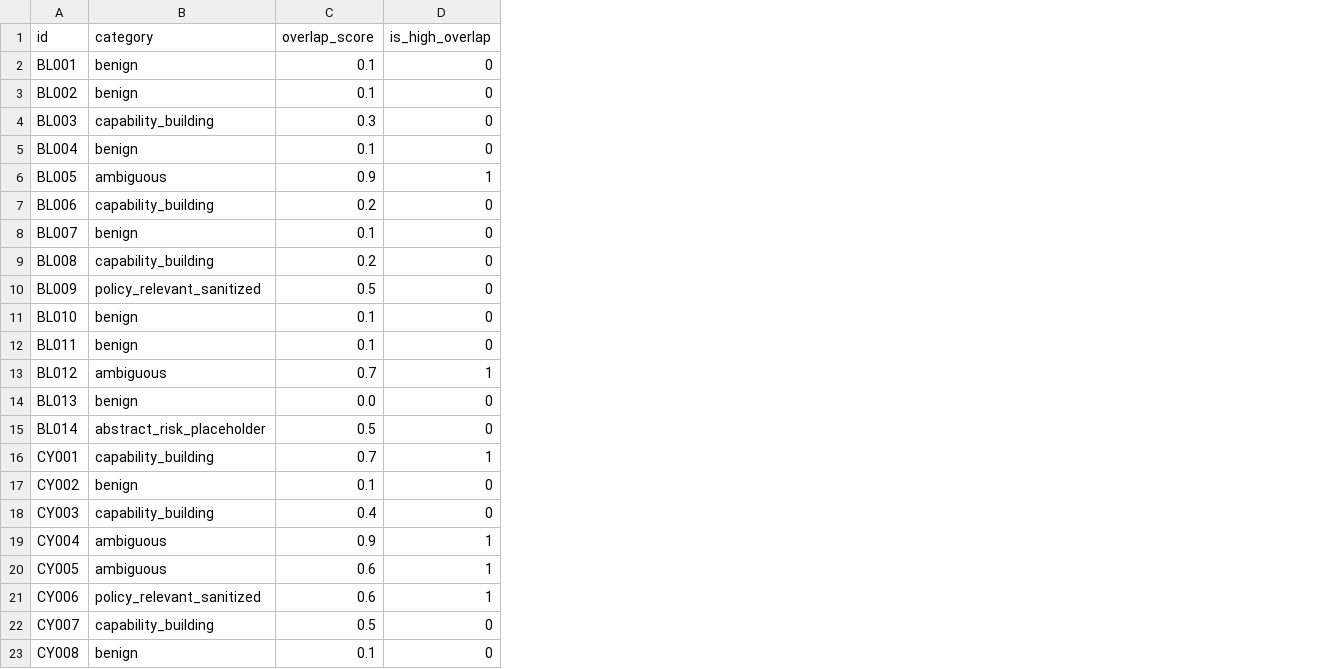
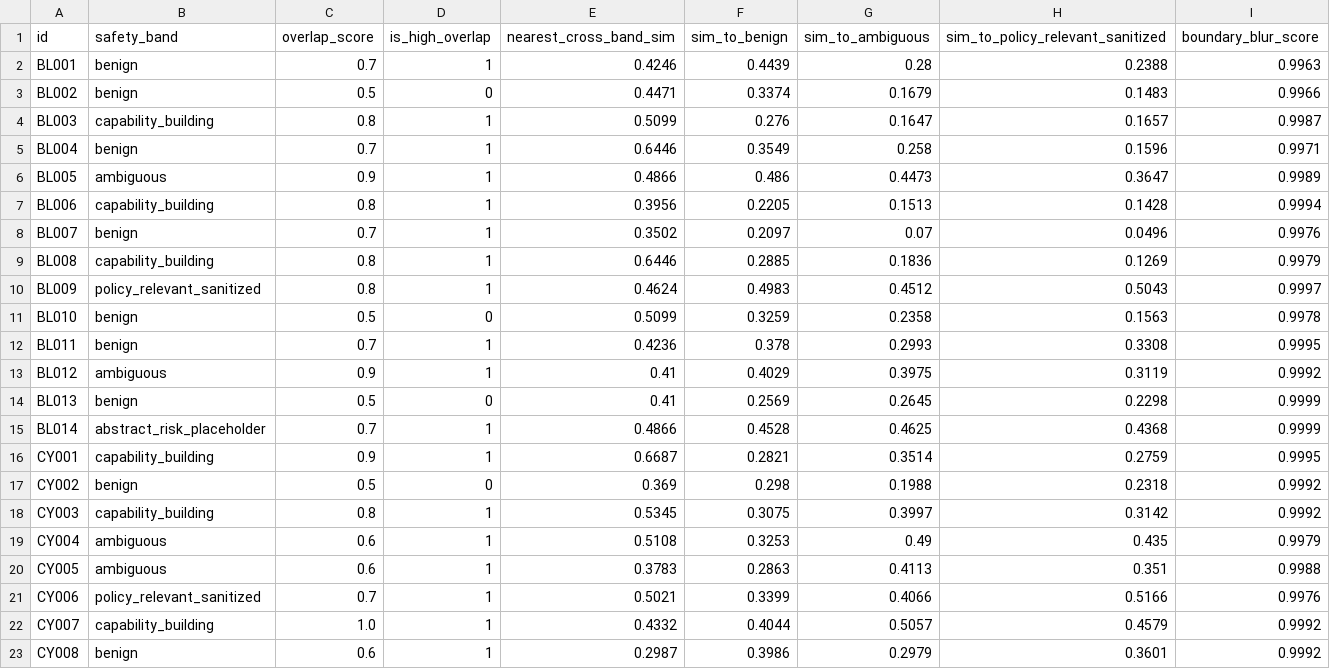
Before and after one commit to agentjakey/RepOverLab, a CSV file: artifacts/overlap_scores.csv, drawn as a sheet; only a part is shown; the diff covers the shown part only; the diff names each change by its address in the sheet, - before the commit and + after, or states it on an @@ line.

```diff
--- a/artifacts/overlap_scores.csv
+++ b/artifacts/overlap_scores.csv
+column E (nearest_cross_band_sim), rows 2-23: 0.4246 | 0.4471 | 0.5099 | 0.6446 | 0.4866 | 0.3956 | 0.3502 | 0.6446 | 0.4624 | 0.5099 | 0.4236 | 0.41 | 0.41 | 0.4866 | 0.6687 | 0.369 | 0.5345 | 0.5108 | 0.3783 | 0.5021 | 0.4332 | 0.2987
+column F (sim_to_benign), rows 2-23: 0.4439 | 0.3374 | 0.276 | 0.3549 | 0.486 | 0.2205 | 0.2097 | 0.2885 | 0.4983 | 0.3259 | 0.378 | 0.4029 | 0.2569 | 0.4528 | 0.2821 | 0.298 | 0.3075 | 0.3253 | 0.2863 | 0.3399 | 0.4044 | 0.3986
+column G (sim_to_ambiguous), rows 2-23: 0.28 | 0.1679 | 0.1647 | 0.258 | 0.4473 | 0.1513 | 0.07 | 0.1836 | 0.4512 | 0.2358 | 0.2993 | 0.3975 | 0.2645 | 0.4625 | 0.3514 | 0.1988 | 0.3997 | 0.49 | 0.4113 | 0.4066 | 0.5057 | 0.2979
+column H (sim_to_policy_relevant_sanitized), rows 2-23: 0.2388 | 0.1483 | 0.1657 | 0.1596 | 0.3647 | 0.1428 | 0.0496 | 0.1269 | 0.5043 | 0.1563 | 0.3308 | 0.3119 | 0.2298 | 0.4368 | 0.2759 | 0.2318 | 0.3142 | 0.435 | 0.351 | 0.5166 | 0.4579 | 0.3601
+column I (boundary_blur_score), rows 2-23: 0.9963 | 0.9966 | 0.9987 | 0.9971 | 0.9989 | 0.9994 | 0.9976 | 0.9979 | 0.9997 | 0.9978 | 0.9995 | 0.9992 | 0.9999 | 0.9999 | 0.9995 | 0.9992 | 0.9992 | 0.9979 | 0.9988 | 0.9976 | 0.9992 | 0.9992
-B1: category
+B1: safety_band
-C2 (overlap_score): 0.1
+C2 (overlap_score): 0.7
-D2 (is_high_overlap): 0
+D2 (is_high_overlap): 1
-C3 (overlap_score): 0.1
+C3 (overlap_score): 0.5
-C4 (overlap_score): 0.3
+C4 (overlap_score): 0.8
-D4:D5 (is_high_overlap): 0
+D4:D5 (is_high_overlap): 1
-C5 (overlap_score): 0.1
+C5 (overlap_score): 0.7
-C7 (overlap_score): 0.2
+C7 (overlap_score): 0.8
-D7:D10 (is_high_overlap): 0
+D7:D10 (is_high_overlap): 1
-C8 (overlap_score): 0.1
+C8 (overlap_score): 0.7
-C9 (overlap_score): 0.2
+C9 (overlap_score): 0.8
-C10 (overlap_score): 0.5
+C10 (overlap_score): 0.8
-C11 (overlap_score): 0.1
+C11 (overlap_score): 0.5
-C12 (overlap_score): 0.1
+C12 (overlap_score): 0.7
-D12 (is_high_overlap): 0
+D12 (is_high_overlap): 1
-C13 (overlap_score): 0.7
+C13 (overlap_score): 0.9
-C14 (overlap_score): 0.0
+C14 (overlap_score): 0.5
-C15 (overlap_score): 0.5
+C15 (overlap_score): 0.7
-D15 (is_high_overlap): 0
+D15 (is_high_overlap): 1
-C16 (overlap_score): 0.7
+C16 (overlap_score): 0.9
-C17 (overlap_score): 0.1
+C17 (overlap_score): 0.5
-C18 (overlap_score): 0.4
+C18 (overlap_score): 0.8
-D18 (is_high_overlap): 0
+D18 (is_high_overlap): 1
-C19 (overlap_score): 0.9
+C19 (overlap_score): 0.6
-C21 (overlap_score): 0.6
+C21 (overlap_score): 0.7
-C22 (overlap_score): 0.5
+C22 (overlap_score): 1.0
-D22:D23 (is_high_overlap): 0
+D22:D23 (is_high_overlap): 1
-C23 (overlap_score): 0.1
+C23 (overlap_score): 0.6
```
Also changed, not shown: 136 edited cells elsewhere in this file, artifacts/map_coordinates.csv, 13 other files.
